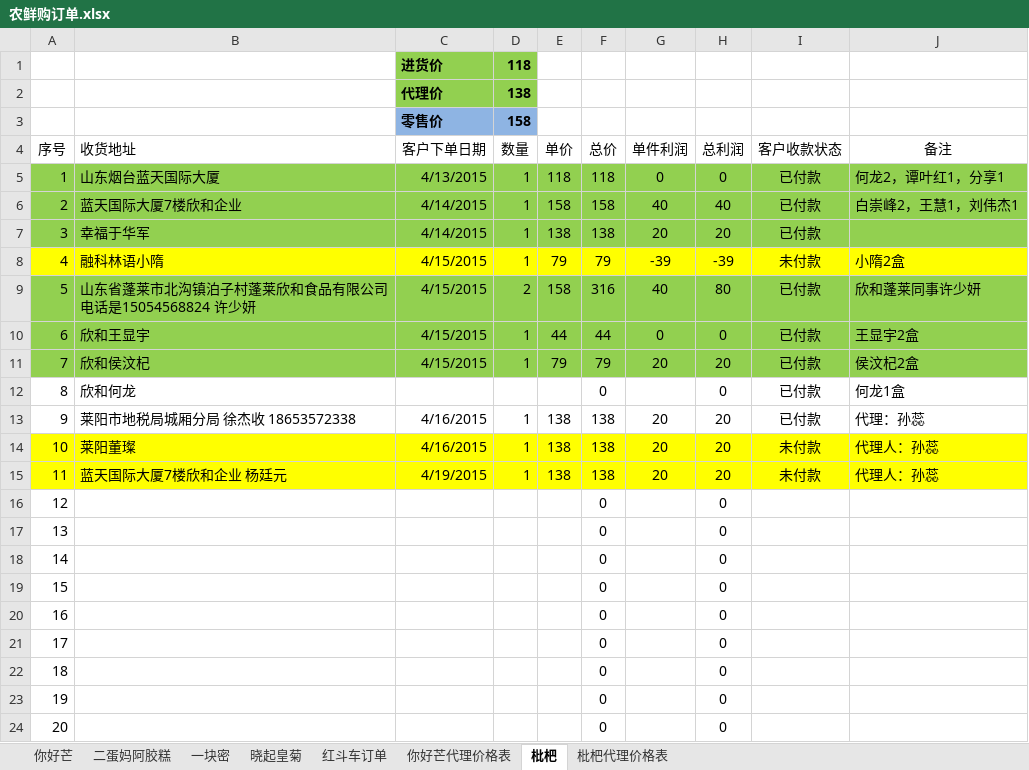
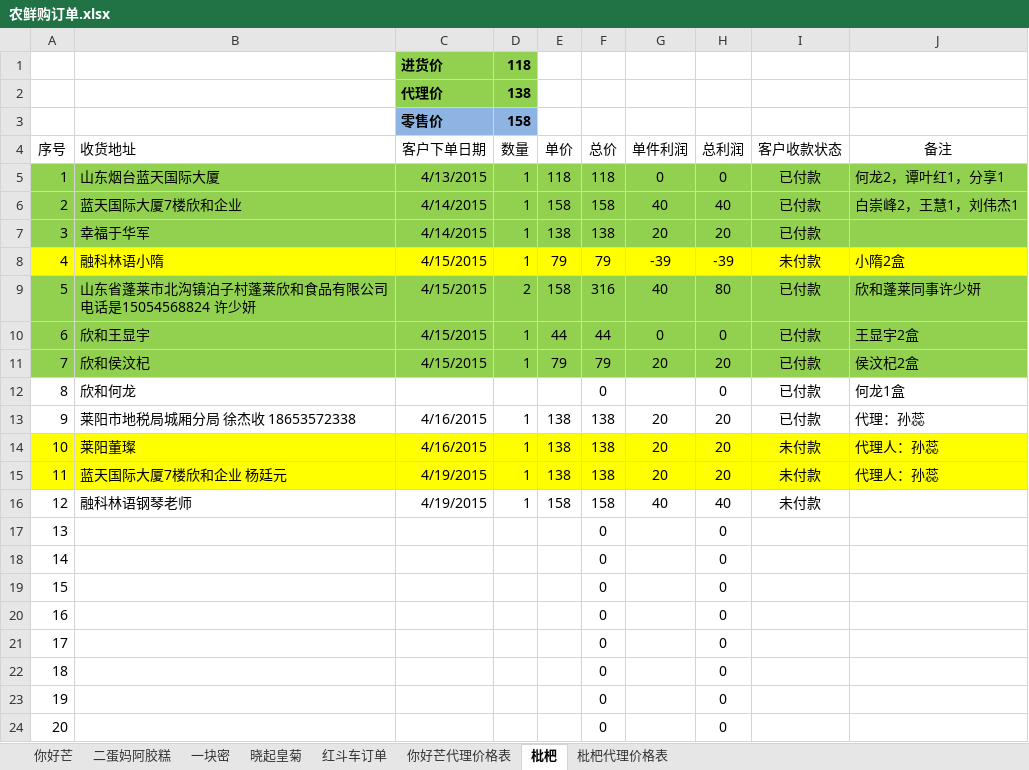
Before and after one commit to ettor/miyou, an Excel workbook: Documents/农鲜购订单.xlsx, sheet 枇杷, drawn as a sheet; values as stored, in another font and other column widths than the file's, no borders; the diff names each change by its address in the sheet, - before the commit and + after, or states it on an @@ line.

```diff
--- a/Documents/农鲜购订单.xlsx (sheet 枇杷)
+++ b/Documents/农鲜购订单.xlsx (sheet 枇杷)
-B16 (收货地址): (empty)
+B16 (收货地址): 融科林语钢琴老师
-C16 (客户下单日期): (empty)
+C16 (客户下单日期): 4/19/2015
-D16 (数量): (empty)
+D16 (数量): 1
-E16 (单价): (empty)
+E16 (单价): 158
-F16 (总价): 0
+F16 (总价): 158
-G16 (单件利润): (empty)
+G16 (单件利润): 40
-H16 (总利润): 0
+H16 (总利润): 40
-I16 (客户收款状态): (empty)
+I16 (客户收款状态): 未付款
```
